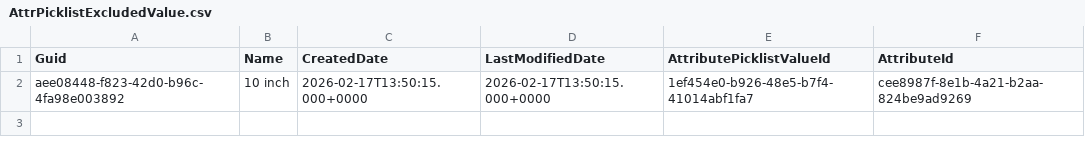
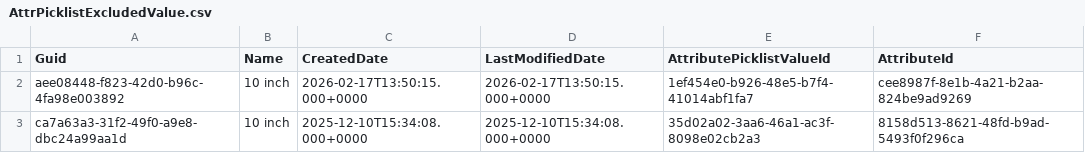
Before and after one commit to rybalkin91prodly/test-sandbox, a CSV file: data/AttrPicklistExcludedValue.csv, drawn as a sheet; the diff names each change by its address in the sheet, - before the commit and + after, or states it on an @@ line.

Commit message:
add-pcm

```diff
--- a/data/AttrPicklistExcludedValue.csv
+++ b/data/AttrPicklistExcludedValue.csv
+row 3: ca7a63a3-31f2-49f0-a9e8-dbc24a99aa1d | 10 inch | 2025-12-10T15:34:08.000+0000 | 2025-12-10T15:34:08.000+0000 | 35d02a02-3aa6-46a1-ac3f-8098e02cb2a3 | 8158d513-8621-48fd-b9ad-5493f0f296ca
```
